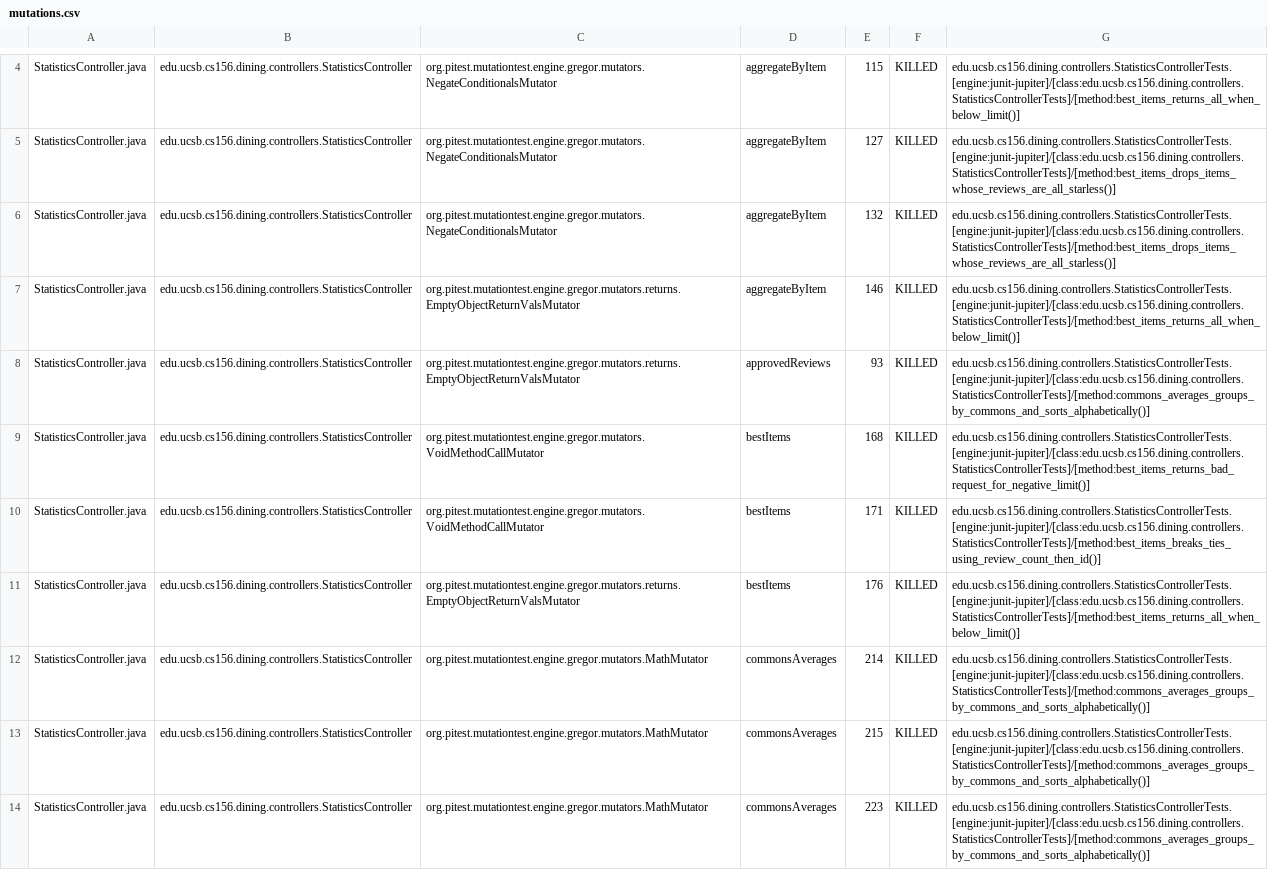
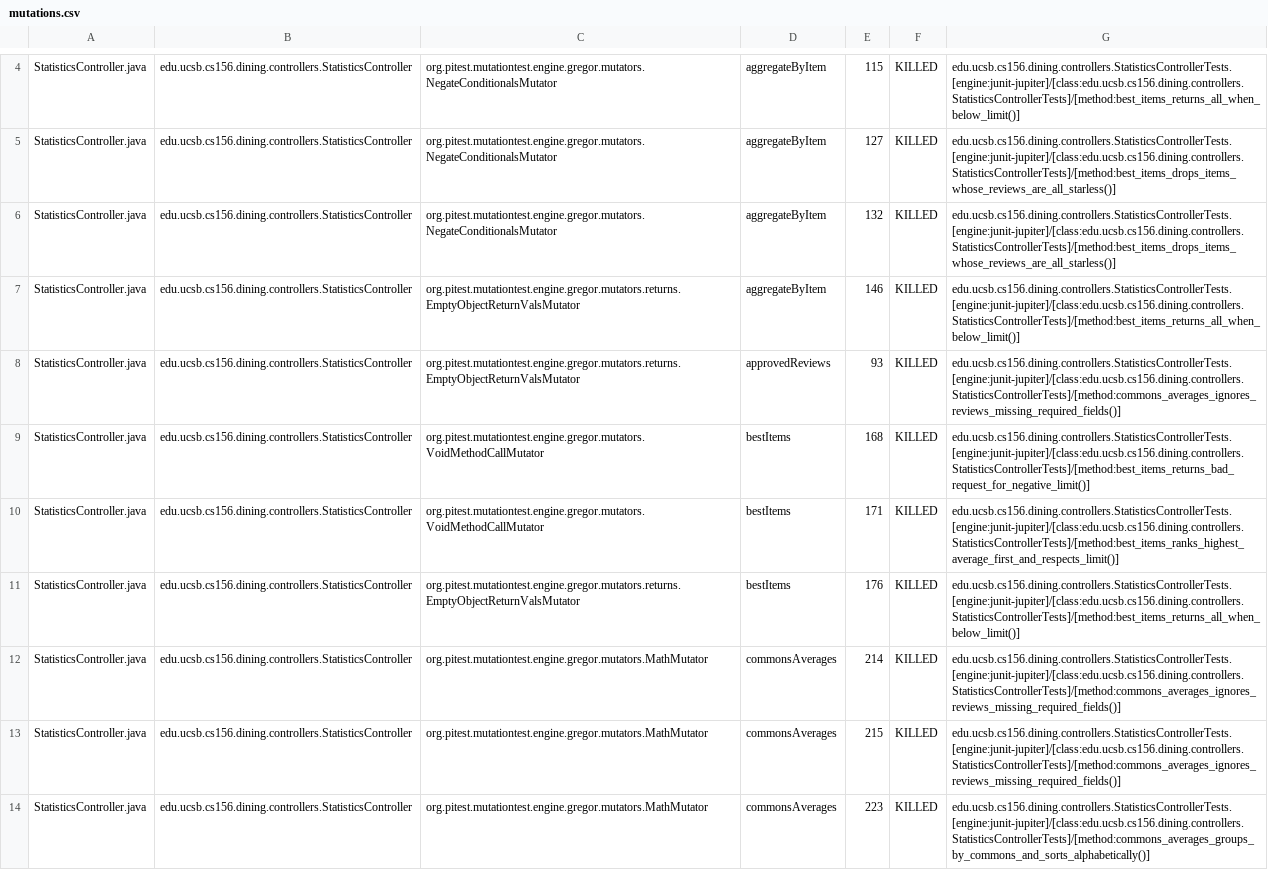
Before and after one commit to ucsb-cs156-f26/proj-dining-f26-08, a CSV file: pitest/mutations.csv, drawn as a sheet; only a part is shown, gaps mark what is left out; the diff covers the shown part only.

Commit message:
Deploying to gh-pages from @ ucsb-cs156-f26/proj-dining-f26-08@dd8df7321fe03103d1793b39fa838a6679093ee1 🚀

```diff
--- a/pitest/mutations.csv
+++ b/pitest/mutations.csv
@@ -7,8 +7,8 @@ StatisticsController.java,edu.ucsb.cs156.dining.controllers.StatisticsController
 StatisticsController.java,edu.ucsb.cs156.dining.controllers.StatisticsController,org.pitest.mutationtest.engine.gregor.mutators.returns.EmptyObjectReturnValsMutator,aggregateByItem,146,KILLED,edu.ucsb.cs156.dining.controllers.StatisticsControllerTests.[engine:junit-jupiter]/[class:edu.ucsb.cs156.dining.controllers.StatisticsControllerTests]/[method:best_items_returns_all_when_below_limit()]
-StatisticsController.java,edu.ucsb.cs156.dining.controllers.StatisticsController,org.pitest.mutationtest.engine.gregor.mutators.returns.EmptyObjectReturnValsMutator,approvedReviews,93,KILLED,edu.ucsb.cs156.dining.controllers.StatisticsControllerTests.[engine:junit-jupiter]/[class:edu.ucsb.cs156.dining.controllers.StatisticsControllerTests]/[method:commons_averages_groups_by_commons_and_sorts_alphabetically()]
+StatisticsController.java,edu.ucsb.cs156.dining.controllers.StatisticsController,org.pitest.mutationtest.engine.gregor.mutators.returns.EmptyObjectReturnValsMutator,approvedReviews,93,KILLED,edu.ucsb.cs156.dining.controllers.StatisticsControllerTests.[engine:junit-jupiter]/[class:edu.ucsb.cs156.dining.controllers.StatisticsControllerTests]/[method:commons_averages_ignores_reviews_missing_required_fields()]
 StatisticsController.java,edu.ucsb.cs156.dining.controllers.StatisticsController,org.pitest.mutationtest.engine.gregor.mutators.VoidMethodCallMutator,bestItems,168,KILLED,edu.ucsb.cs156.dining.controllers.StatisticsControllerTests.[engine:junit-jupiter]/[class:edu.ucsb.cs156.dining.controllers.StatisticsControllerTests]/[method:best_items_returns_bad_request_for_negative_limit()]
-StatisticsController.java,edu.ucsb.cs156.dining.controllers.StatisticsController,org.pitest.mutationtest.engine.gregor.mutators.VoidMethodCallMutator,bestItems,171,KILLED,edu.ucsb.cs156.dining.controllers.StatisticsControllerTests.[engine:junit-jupiter]/[class:edu.ucsb.cs156.dining.controllers.StatisticsControllerTests]/[method:best_items_breaks_ties_using_review_count_then_id()]
+StatisticsController.java,edu.ucsb.cs156.dining.controllers.StatisticsController,org.pitest.mutationtest.engine.gregor.mutators.VoidMethodCallMutator,bestItems,171,KILLED,edu.ucsb.cs156.dining.controllers.StatisticsControllerTests.[engine:junit-jupiter]/[class:edu.ucsb.cs156.dining.controllers.StatisticsControllerTests]/[method:best_items_ranks_highest_average_first_and_respects_limit()]
 StatisticsController.java,edu.ucsb.cs156.dining.controllers.StatisticsController,org.pitest.mutationtest.engine.gregor.mutators.returns.EmptyObjectReturnValsMutator,bestItems,176,KILLED,edu.ucsb.cs156.dining.controllers.StatisticsControllerTests.[engine:junit-jupiter]/[class:edu.ucsb.cs156.dining.controllers.StatisticsControllerTests]/[method:best_items_returns_all_when_below_limit()]
-StatisticsController.java,edu.ucsb.cs156.dining.controllers.StatisticsController,org.pitest.mutationtest.engine.gregor.mutators.MathMutator,commonsAverages,214,KILLED,edu.ucsb.cs156.dining.controllers.StatisticsControllerTests.[engine:junit-jupiter]/[class:edu.ucsb.cs156.dining.controllers.StatisticsControllerTests]/[method:commons_averages_groups_by_commons_and_sorts_alphabetically()]
-StatisticsController.java,edu.ucsb.cs156.dining.controllers.StatisticsController,org.pitest.mutationtest.engine.gregor.mutators.MathMutator,commonsAverages,215,KILLED,edu.ucsb.cs156.dining.controllers.StatisticsControllerTests.[engine:junit-jupiter]/[class:edu.ucsb.cs156.dining.controllers.StatisticsControllerTests]/[method:commons_averages_groups_by_commons_and_sorts_alphabetically()]
+StatisticsController.java,edu.ucsb.cs156.dining.controllers.StatisticsController,org.pitest.mutationtest.engine.gregor.mutators.MathMutator,commonsAverages,214,KILLED,edu.ucsb.cs156.dining.controllers.StatisticsControllerTests.[engine:junit-jupiter]/[class:edu.ucsb.cs156.dining.controllers.StatisticsControllerTests]/[method:commons_averages_ignores_reviews_missing_required_fields()]
+StatisticsController.java,edu.ucsb.cs156.dining.controllers.StatisticsController,org.pitest.mutationtest.engine.gregor.mutators.MathMutator,commonsAverages,215,KILLED,edu.ucsb.cs156.dining.controllers.StatisticsControllerTests.[engine:junit-jupiter]/[class:edu.ucsb.cs156.dining.controllers.StatisticsControllerTests]/[method:commons_averages_ignores_reviews_missing_required_fields()]
 StatisticsController.java,edu.ucsb.cs156.dining.controllers.StatisticsController,org.pitest.mutationtest.engine.gregor.mutators.MathMutator,commonsAverages,223,KILLED,edu.ucsb.cs156.dining.controllers.StatisticsControllerTests.[engine:junit-jupiter]/[class:edu.ucsb.cs156.dining.controllers.StatisticsControllerTests]/[method:commons_averages_groups_by_commons_and_sorts_alphabetically()]
```
Also changed, not shown: 46 edited cells elsewhere in this file, 26 other files.
